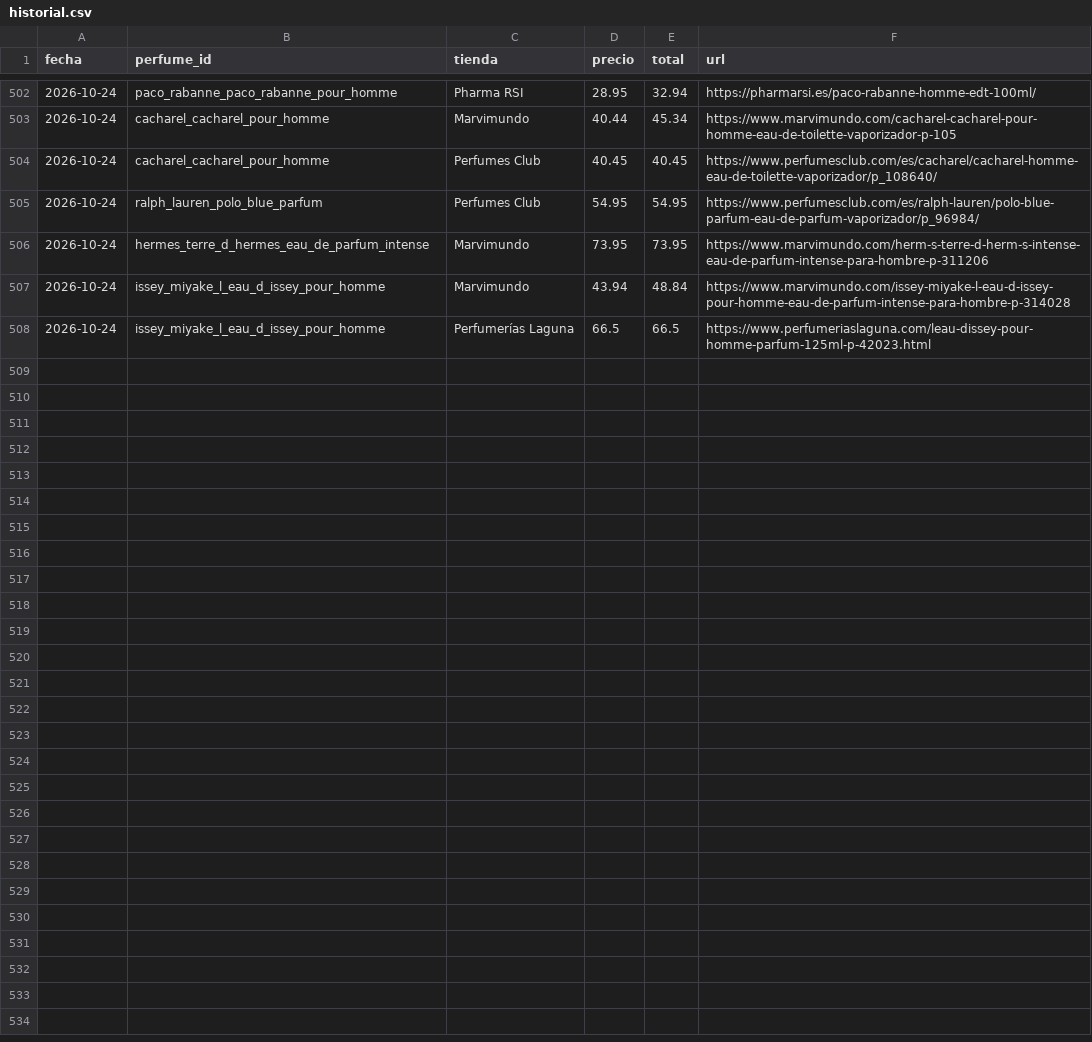
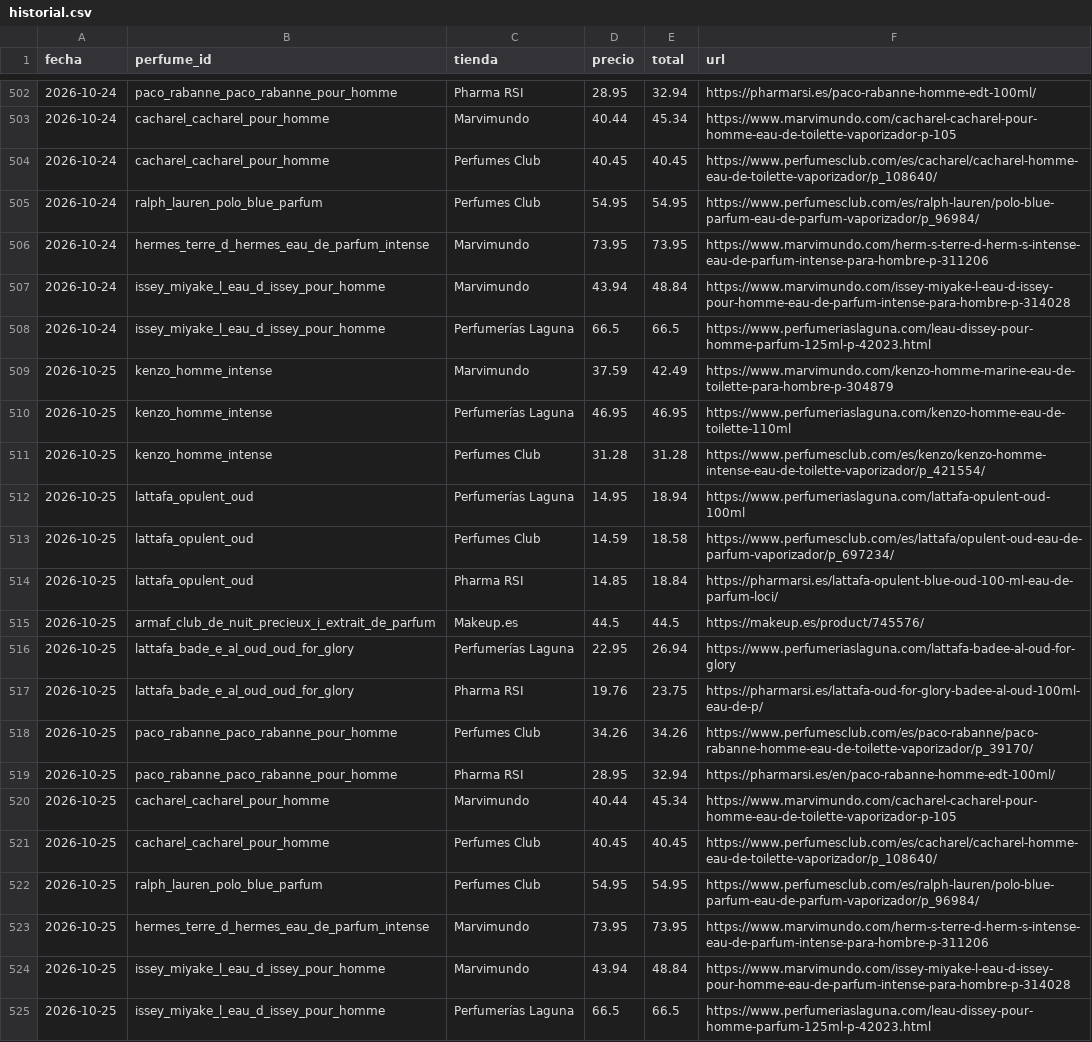
Before and after one commit to edmer-stack/AGENTE-PERFUMES, a CSV file: data/historial.csv, drawn as a sheet; only a part is shown, gaps mark what is left out; the diff names each change by its address in the sheet, - before the commit and + after, or states it on an @@ line.

```diff
--- a/data/historial.csv
+++ b/data/historial.csv
+row 509: 2026-10-25 | kenzo_homme_intense | Marvimundo | 37.59 | 42.49 | https://www.marvimundo.com/kenzo-homme-marine-eau-de-toilette-para-hombre-p-304879
+row 510: 2026-10-25 | kenzo_homme_intense | Perfumerías Laguna | 46.95 | 46.95 | https://www.perfumeriaslaguna.com/kenzo-homme-eau-de-toilette-110ml
+row 511: 2026-10-25 | kenzo_homme_intense | Perfumes Club | 31.28 | 31.28 | https://www.perfumesclub.com/es/kenzo/kenzo-homme-intense-eau-de-toilette-vaporizador/p_421554/
+row 512: 2026-10-25 | lattafa_opulent_oud | Perfumerías Laguna | 14.95 | 18.94 | https://www.perfumeriaslaguna.com/lattafa-opulent-oud-100ml
+row 513: 2026-10-25 | lattafa_opulent_oud | Perfumes Club | 14.59 | 18.58 | https://www.perfumesclub.com/es/lattafa/opulent-oud-eau-de-parfum-vaporizador/p_697234/
+row 514: 2026-10-25 | lattafa_opulent_oud | Pharma RSI | 14.85 | 18.84 | https://pharmarsi.es/lattafa-opulent-blue-oud-100-ml-eau-de-parfum-loci/
+row 515: 2026-10-25 | armaf_club_de_nuit_precieux_i_extrait_de_parfum | Makeup.es | 44.5 | 44.5 | https://makeup.es/product/745576/
+row 516: 2026-10-25 | lattafa_bade_e_al_oud_oud_for_glory | Perfumerías Laguna | 22.95 | 26.94 | https://www.perfumeriaslaguna.com/lattafa-badee-al-oud-for-glory
+row 517: 2026-10-25 | lattafa_bade_e_al_oud_oud_for_glory | Pharma RSI | 19.76 | 23.75 | https://pharmarsi.es/lattafa-oud-for-glory-badee-al-oud-100ml-eau-de-p/
+row 518: 2026-10-25 | paco_rabanne_paco_rabanne_pour_homme | Perfumes Club | 34.26 | 34.26 | https://www.perfumesclub.com/es/paco-rabanne/paco-rabanne-homme-eau-de-toilette-vaporizador/p_39170/
+row 519: 2026-10-25 | paco_rabanne_paco_rabanne_pour_homme | Pharma RSI | 28.95 | 32.94 | https://pharmarsi.es/en/paco-rabanne-homme-edt-100ml/
+row 520: 2026-10-25 | cacharel_cacharel_pour_homme | Marvimundo | 40.44 | 45.34 | https://www.marvimundo.com/cacharel-cacharel-pour-homme-eau-de-toilette-vaporizador-p-105
+row 521: 2026-10-25 | cacharel_cacharel_pour_homme | Perfumes Club | 40.45 | 40.45 | https://www.perfumesclub.com/es/cacharel/cacharel-homme-eau-de-toilette-vaporizador/p_108640/
+row 522: 2026-10-25 | ralph_lauren_polo_blue_parfum | Perfumes Club | 54.95 | 54.95 | https://www.perfumesclub.com/es/ralph-lauren/polo-blue-parfum-eau-de-parfum-vaporizador/p_96984/
+row 523: 2026-10-25 | hermes_terre_d_hermes_eau_de_parfum_intense | Marvimundo | 73.95 | 73.95 | https://www.marvimundo.com/herm-s-terre-d-herm-s-intense-eau-de-parfum-intense-para-hombre-p-311206
+row 524: 2026-10-25 | issey_miyake_l_eau_d_issey_pour_homme | Marvimundo | 43.94 | 48.84 | https://www.marvimundo.com/issey-miyake-l-eau-d-issey-pour-homme-eau-de-parfum-intense-para-hombre-p-314028
+row 525: 2026-10-25 | issey_miyake_l_eau_d_issey_pour_homme | Perfumerías Laguna | 66.5 | 66.5 | https://www.perfumeriaslaguna.com/leau-dissey-pour-homme-parfum-125ml-p-42023.html
```
Also changed, not shown: 1 other file.
